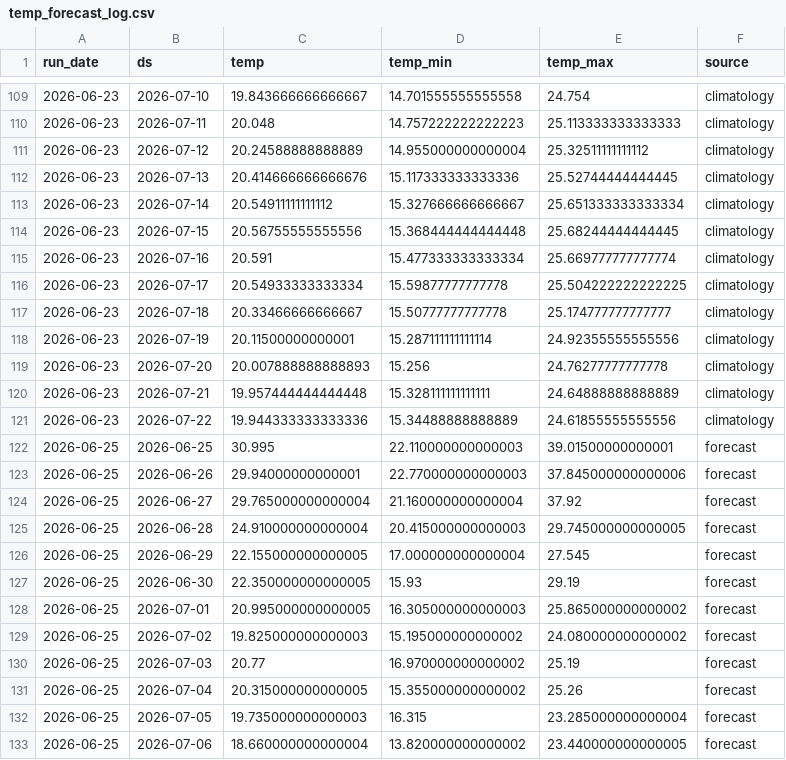
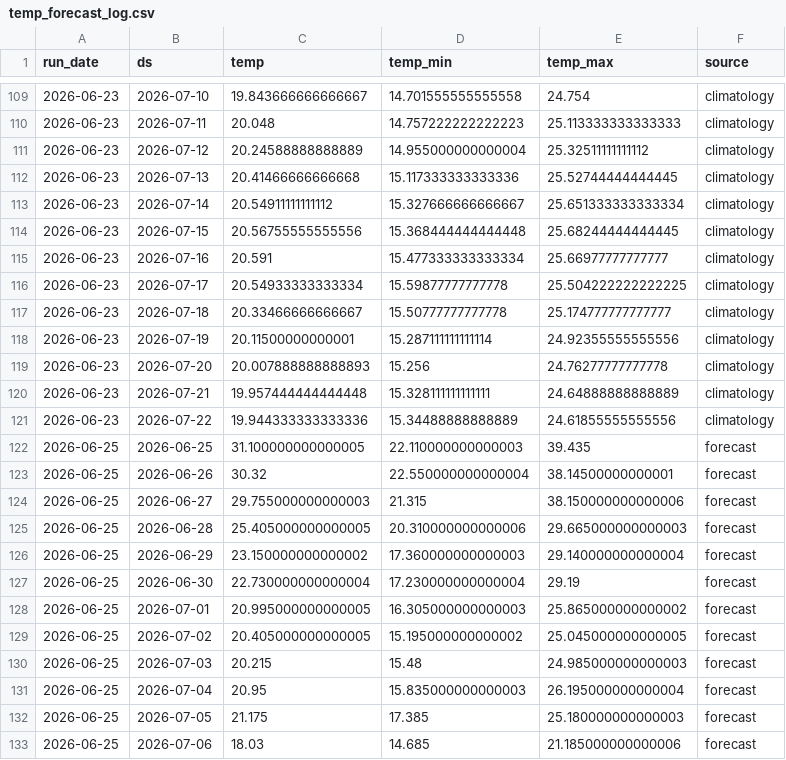
Before and after one commit to paulmoma/Prediction-Conso-Elec-France, a CSV file: data/temp_forecast_log.csv, drawn as a sheet; only a part is shown, gaps mark what is left out; the diff covers the shown part only.

```diff
--- a/data/temp_forecast_log.csv
+++ b/data/temp_forecast_log.csv
@@ -111,6 +111,6 @@ run_date,ds,temp,temp_min,temp_max,source
 2026-06-23,2026-07-12,20.24588888888889,14.955000000000004,25.32511111111112,climatology
-2026-06-23,2026-07-13,20.414666666666676,15.117333333333336,25.52744444444445,climatology
+2026-06-23,2026-07-13,20.41466666666668,15.117333333333336,25.52744444444445,climatology
 2026-06-23,2026-07-14,20.54911111111112,15.327666666666667,25.651333333333334,climatology
 2026-06-23,2026-07-15,20.56755555555556,15.368444444444448,25.68244444444445,climatology
-2026-06-23,2026-07-16,20.591,15.477333333333334,25.669777777777774,climatology
+2026-06-23,2026-07-16,20.591,15.477333333333334,25.66977777777777,climatology
 2026-06-23,2026-07-17,20.54933333333334,15.59877777777778,25.504222222222225,climatology
@@ -121,13 +121,13 @@ run_date,ds,temp,temp_min,temp_max,source
 2026-06-23,2026-07-22,19.944333333333336,15.34488888888889,24.61855555555556,climatology
-2026-06-25,2026-06-25,30.995,22.110000000000003,39.01500000000001,forecast
-2026-06-25,2026-06-26,29.94000000000001,22.770000000000003,37.845000000000006,forecast
-2026-06-25,2026-06-27,29.765000000000004,21.160000000000004,37.92,forecast
-2026-06-25,2026-06-28,24.910000000000004,20.415000000000003,29.745000000000005,forecast
-2026-06-25,2026-06-29,22.155000000000005,17.000000000000004,27.545,forecast
-2026-06-25,2026-06-30,22.350000000000005,15.93,29.19,forecast
+2026-06-25,2026-06-25,31.100000000000005,22.110000000000003,39.435,forecast
+2026-06-25,2026-06-26,30.32,22.550000000000004,38.14500000000001,forecast
+2026-06-25,2026-06-27,29.755000000000003,21.315,38.150000000000006,forecast
+2026-06-25,2026-06-28,25.405000000000005,20.310000000000006,29.665000000000003,forecast
+2026-06-25,2026-06-29,23.150000000000002,17.360000000000003,29.140000000000004,forecast
+2026-06-25,2026-06-30,22.730000000000004,17.230000000000004,29.19,forecast
 2026-06-25,2026-07-01,20.995000000000005,16.305000000000003,25.865000000000002,forecast
-2026-06-25,2026-07-02,19.825000000000003,15.195000000000002,24.080000000000002,forecast
-2026-06-25,2026-07-03,20.77,16.970000000000002,25.19,forecast
-2026-06-25,2026-07-04,20.315000000000005,15.355000000000002,25.26,forecast
-2026-06-25,2026-07-05,19.735000000000003,16.315,23.285000000000004,forecast
-2026-06-25,2026-07-06,18.660000000000004,13.820000000000002,23.440000000000005,forecast
+2026-06-25,2026-07-02,20.405000000000005,15.195000000000002,25.045000000000005,forecast
+2026-06-25,2026-07-03,20.215,15.48,24.985000000000003,forecast
+2026-06-25,2026-07-04,20.95,15.835000000000003,26.195000000000004,forecast
+2026-06-25,2026-07-05,21.175,17.385,25.180000000000003,forecast
+2026-06-25,2026-07-06,18.03,14.685,21.185000000000006,forecast
```
Also changed, not shown: 12 edited cells elsewhere in this file, data/forecasts/forecast_30j_2026-06-25.csv, data/forecasts/forecast_7j_2026-06-25.csv, 4 other files.
